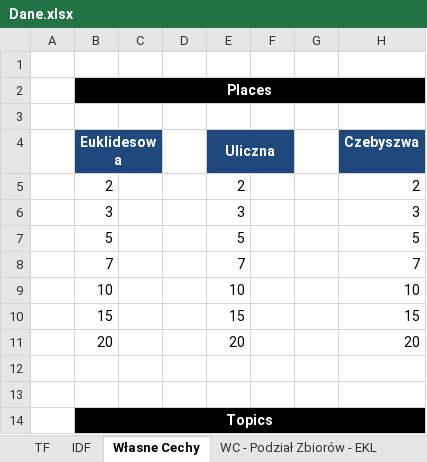
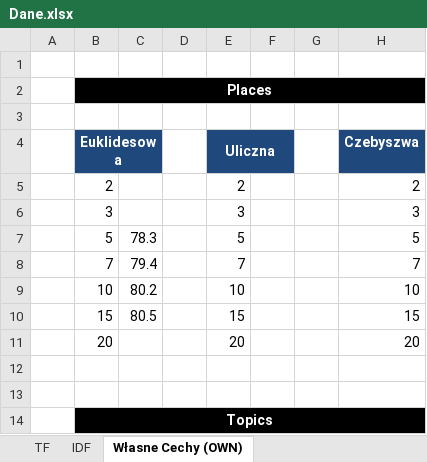
Before and after one commit to hubjust/KSR, an Excel workbook: Zadanie 1 - Sprawozdanie/Dane.xlsx, sheet Własne Cechy (OWN), drawn as a sheet; only a part is shown; values as stored, in another font and other column widths than the file's, no borders; charts and pictures not drawn; the diff names each change by its address in the sheet, - before the commit and + after, or states it on an @@ line.

```diff
--- a/Zadanie 1 - Sprawozdanie/Dane.xlsx (sheet Własne Cechy (OWN))
+++ b/Zadanie 1 - Sprawozdanie/Dane.xlsx (sheet Własne Cechy (OWN))
-sheet tab: Własne Cechy
+sheet tab: Własne Cechy (OWN)
-C7: (empty)
+C7: 78.3
-C8: (empty)
+C8: 79.4
-C9: (empty)
+C9: 80.2
-C10: (empty)
+C10: 80.5
```
Also changed, not shown: sheet WC - Podział Zbiorów - TF, sheet TF, sheet IDF, other sheet tabs, charts or pictures, 14 other files.
